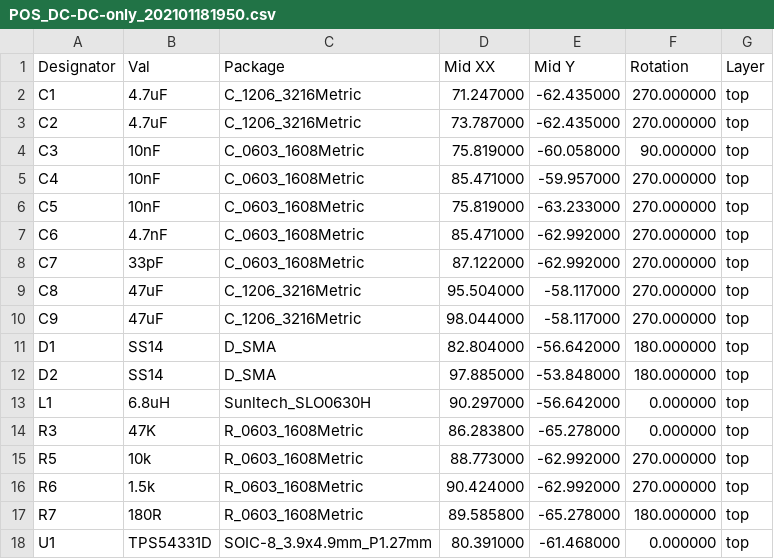
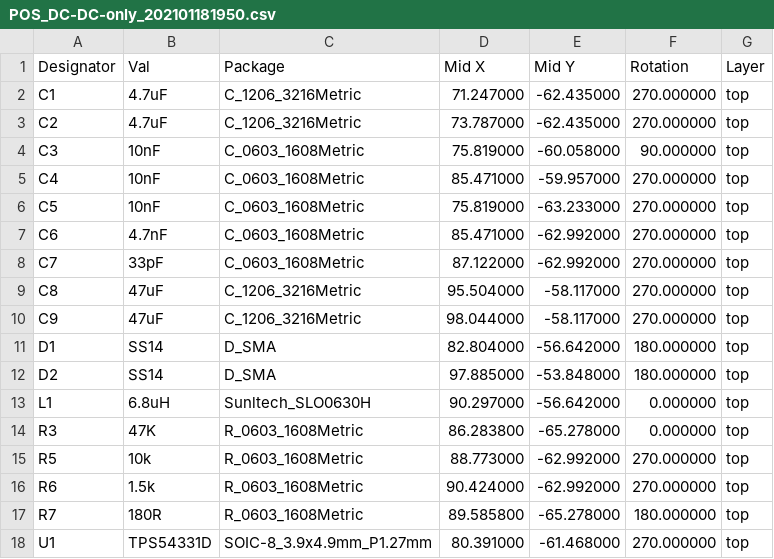
Before and after one commit to Chrismettal/ESP-Hiro, a CSV file: KiCAD/DC-DC-only/Order20210118/POS_DC-DC-only_202101181950.csv, drawn as a sheet.

Commit message:
Fix production files before ordering

```diff
--- a/KiCAD/DC-DC-only/Order20210118/POS_DC-DC-only_202101181950.csv
+++ b/KiCAD/DC-DC-only/Order20210118/POS_DC-DC-only_202101181950.csv
@@ -1,2 +1,2 @@
-Designator,Val,Package,Mid XX,Mid Y,Rotation,Layer
+Designator,Val,Package,Mid X,Mid Y,Rotation,Layer
 C1,4.7uF,C_1206_3216Metric,71.247000,-62.435000,270.000000,top
@@ -17,2 +17,2 @@ R6,1.5k,R_0603_1608Metric,90.424000,-62.992000,270.000000,top
 R7,180R,R_0603_1608Metric,89.585800,-65.278000,180.000000,top
-U1,TPS54331D,SOIC-8_3.9x4.9mm_P1.27mm,80.391000,-61.468000,0.000000,top
+U1,TPS54331D,SOIC-8_3.9x4.9mm_P1.27mm,80.391000,-61.468000,270.000000,top
```
